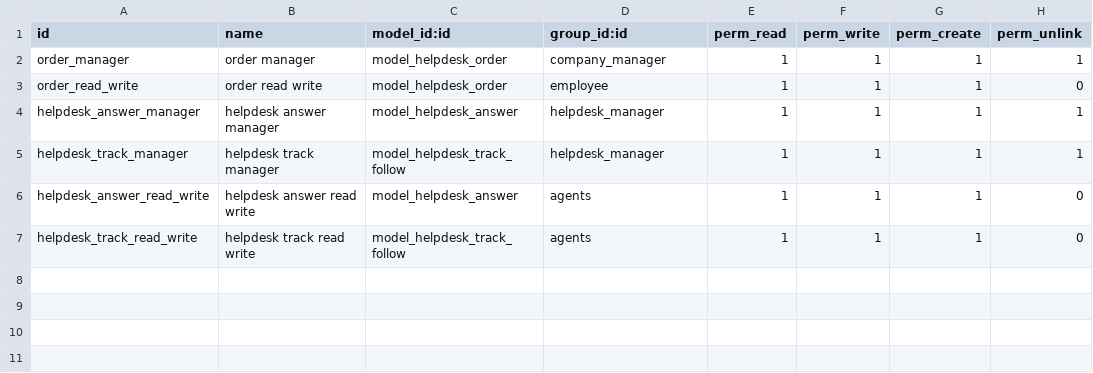
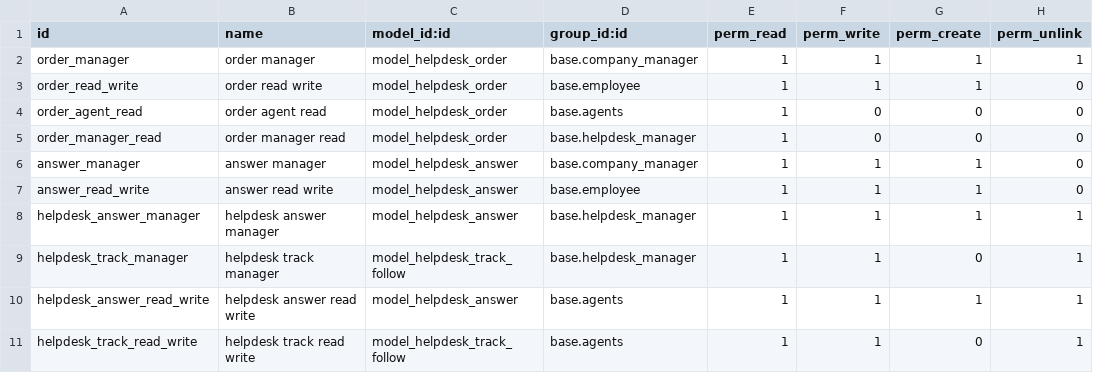
Before and after one commit to blooparksystems/Helpdesk, a CSV file: security/ir.model.access.csv, drawn as a sheet.

```diff
--- a/security/ir.model.access.csv
+++ b/security/ir.model.access.csv
@@ -1,7 +1,11 @@
 id,name,model_id:id,group_id:id,perm_read,perm_write,perm_create,perm_unlink
-order_manager,order manager,model_helpdesk_order,company_manager,1,1,1,1
-order_read_write,order read write,model_helpdesk_order,employee,1,1,1,0
-helpdesk_answer_manager,helpdesk answer manager,model_helpdesk_answer,helpdesk_manager,1,1,1,1
-helpdesk_track_manager,helpdesk track manager,model_helpdesk_track_follow,helpdesk_manager,1,1,1,1
-helpdesk_answer_read_write,helpdesk answer read write,model_helpdesk_answer,agents,1,1,1,0
-helpdesk_track_read_write,helpdesk track read write,model_helpdesk_track_follow,agents,1,1,1,0
+order_manager,order manager,model_helpdesk_order,base.company_manager,1,1,1,1
+order_read_write,order read write,model_helpdesk_order,base.employee,1,1,1,0
+order_agent_read,order agent read,model_helpdesk_order,base.agents,1,0,0,0
+order_manager_read,order manager read,model_helpdesk_order,base.helpdesk_manager,1,0,0,0
+answer_manager,answer manager,model_helpdesk_answer,base.company_manager,1,1,1,0
+answer_read_write,answer read write,model_helpdesk_answer,base.employee,1,1,1,0
+helpdesk_answer_manager,helpdesk answer manager,model_helpdesk_answer,base.helpdesk_manager,1,1,1,1
+helpdesk_track_manager,helpdesk track manager,model_helpdesk_track_follow,base.helpdesk_manager,1,1,0,1
+helpdesk_answer_read_write,helpdesk answer read write,model_helpdesk_answer,base.agents,1,1,1,1
+helpdesk_track_read_write,helpdesk track read write,model_helpdesk_track_follow,base.agents,1,1,0,1
```
Also changed, not shown: 2 other files.
